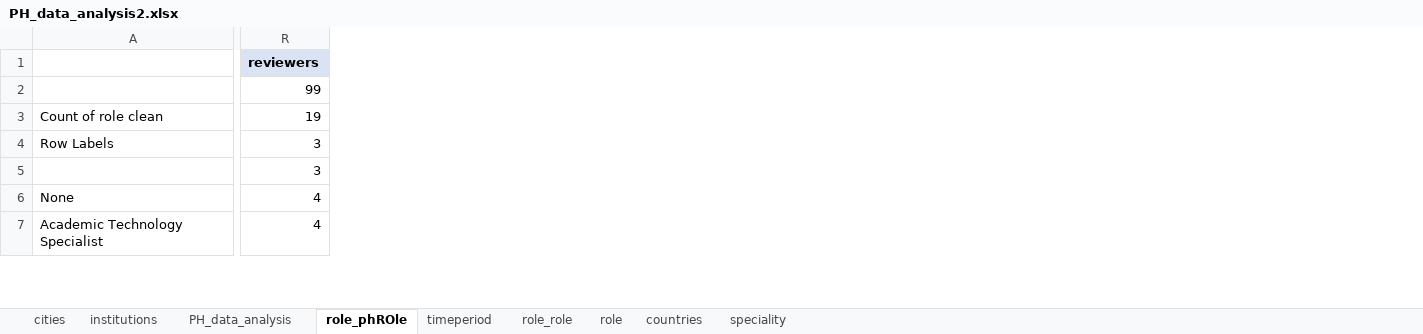
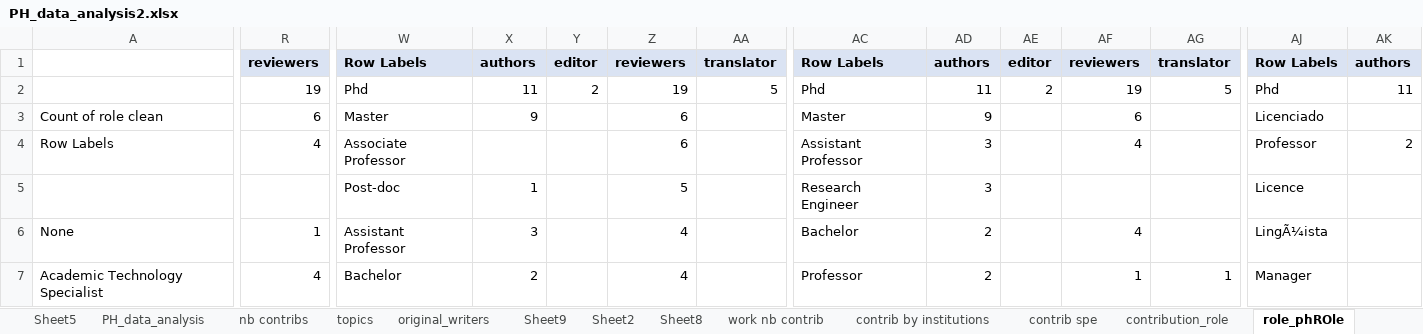
Before and after one commit to datalogism/PH_analysis, an Excel workbook: data/PH_data_analysis2.xlsx, sheet role_phROle, drawn as a sheet; only a part is shown, gaps mark what is left out; values as stored, in another font and other column widths than the file's, no borders; charts and pictures and conditional formats not drawn; removed rows and columns are numbered as before the commit, all else as after; rows hold the shown columns only; the diff covers the shown part only; the diff names each change by its address in the sheet, - before the commit and + after, or states it on an @@ line.

```diff
--- a/data/PH_data_analysis2.xlsx (sheet role_phROle)
+++ b/data/PH_data_analysis2.xlsx (sheet role_phROle)
+sheet tab: Sheet5
+sheet tab: nb contribs
+sheet tab: topics
+sheet tab: original_writers
+sheet tab: Sheet9
+sheet tab: Sheet2
+sheet tab: Sheet8
+sheet tab: work nb contrib
+sheet tab: contrib by institutions
+sheet tab: contrib spe
+sheet tab: contribution_role
+column W, row 1: Row Labels; rows 3-7: Master | Associate Professor | Post-doc | Assistant Professor | Bachelor
+column X, row 1: authors; rows 3-7: 9 |  | 1 | 3 | 2
+column Y, row 1: editor
+column Z, row 1: reviewers; rows 3-7: 6 | 6 | 5 | 4 | 4
+column AA, row 1: translator
+column AC, row 1: Row Labels; rows 3-7: Master | Assistant Professor | Research Engineer | Bachelor | Professor
+column AD, row 1: authors; rows 3-7: 9 | 3 | 3 | 2 | 2
+column AE, row 1: editor
+column AF, row 1: reviewers; rows 3-7: 6 | 4 |  | 4 | 1
+column AG, row 1: translator; row 7: 1
+column AJ, row 1: Row Labels; rows 3-7: Licenciado | Professor | Licence | LingÃ¼ista | Manager
+column AK, row 1: authors; row 4: 2
-row 2:  | 99
+row 2:  | 19 | Phd | 11 | 2 | 19 | 5 | Phd | 11 | 2 | 19 | 5 | Phd | 11
-R3: 19
+R3: 6
-R4: 3
+R4: 4
-R5: 3
+R5: (empty)
-R6: 4
+R6: 1
```
Also changed, not shown: 15 added columns and 96 edited cells elsewhere in this sheet, sheet cities, sheet PH_data_analysis, sheet institutions, other sheet tabs, formulas that keep their value, hidden cells, charts or pictures, 8 other files.
